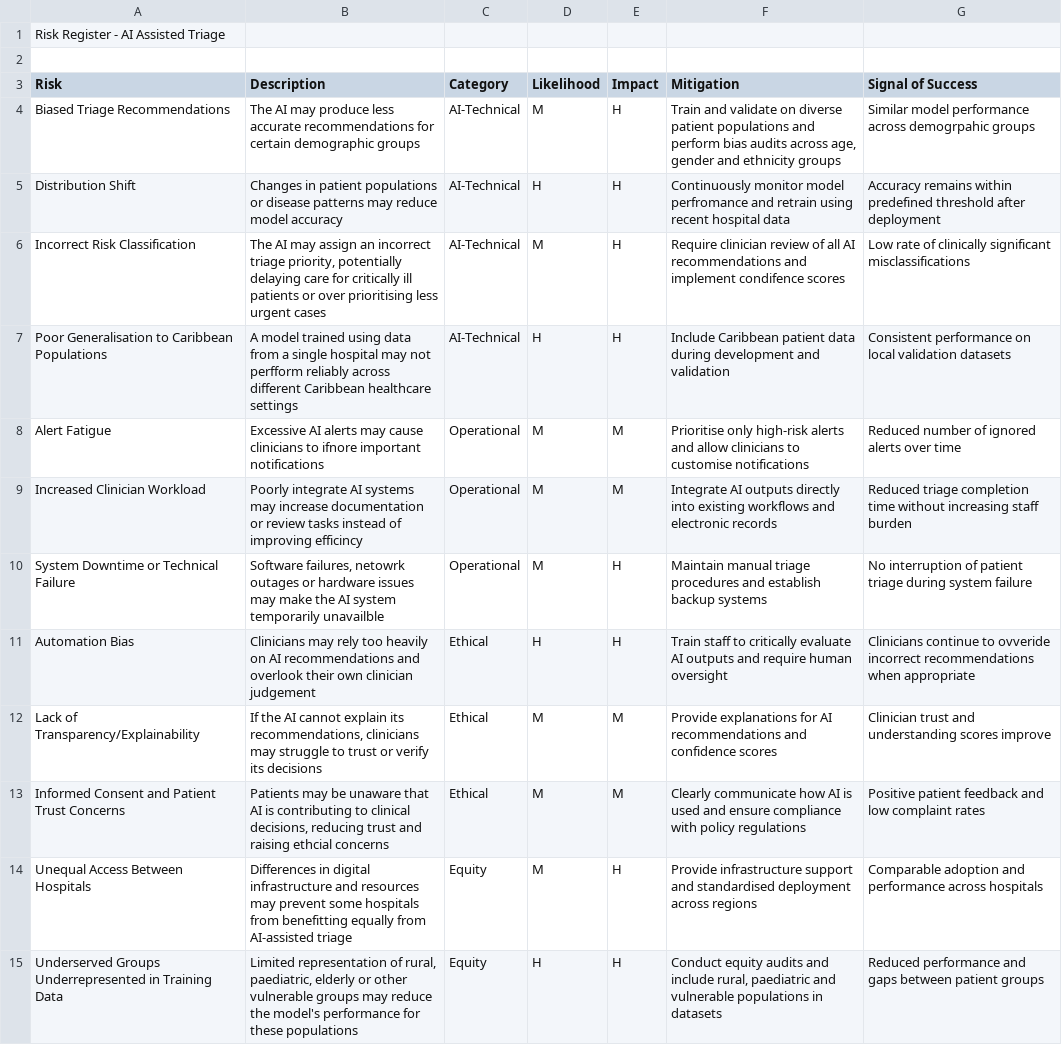
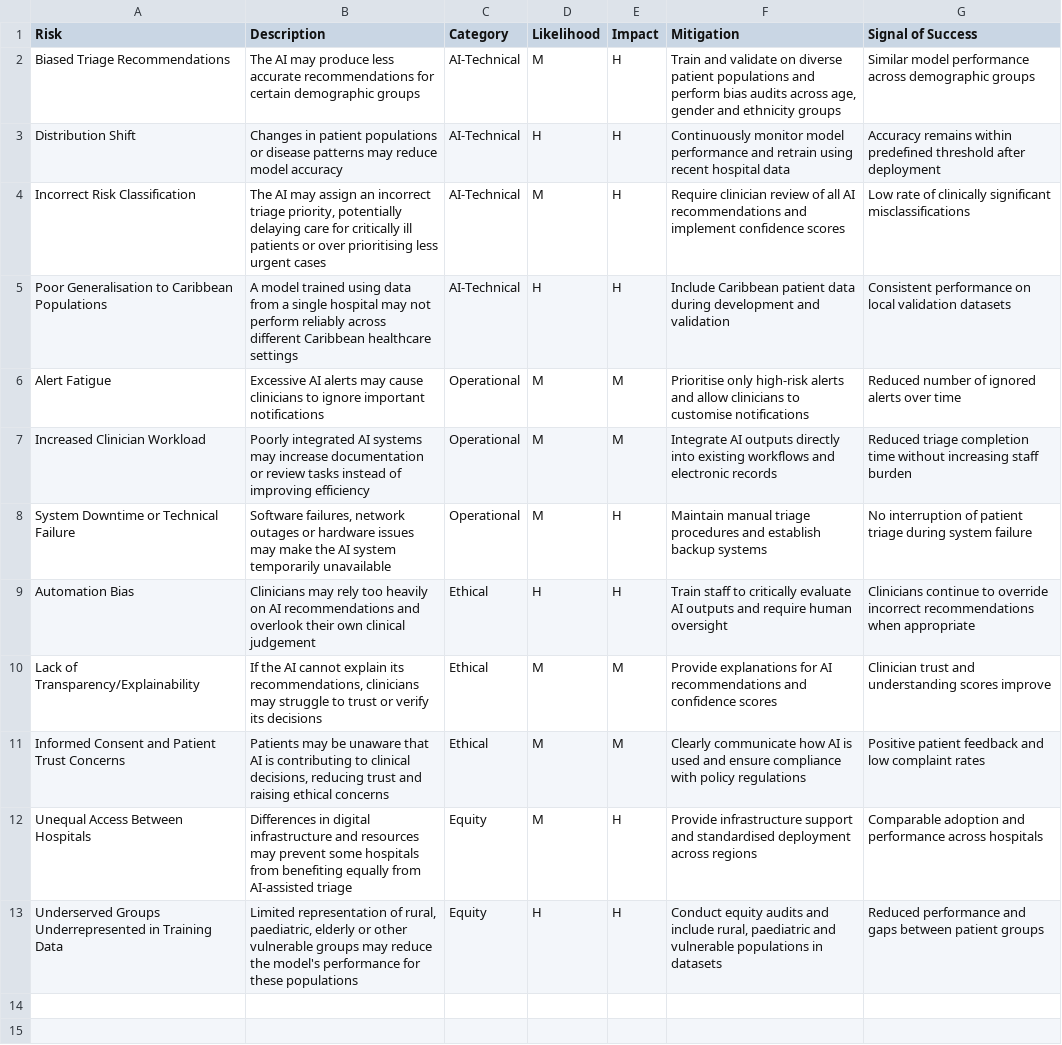
Before and after one commit to imaniiz/CariSurg-Portfolio, a CSV file: Docs/Week-4/risk-register.csv, drawn as a sheet; removed rows and columns are numbered as before the commit, all else as after; the diff names each change by its address in the sheet, - before the commit and + after, or states it on an @@ line.

Commit message:
Fix formatting and update risk descriptions in CSV
Updated risk register to correct formatting issues and ensure consistency in risk descriptions and categories.

```diff
--- a/Docs/Week-4/risk-register.csv
+++ b/Docs/Week-4/risk-register.csv
-row 1: Risk Register - AI Assisted Triage
-row 2: (empty)
-G2 (Signal of Success): …performance across demogrpahic groups
+G2 (Signal of Success): …performance across demographic groups
-F3 (Mitigation): …monitor model perfromance and retrain…
+F3 (Mitigation): …monitor model performance and retrain…
-F4 (Mitigation): …and implement condifence scores
+F4 (Mitigation): …and implement confidence scores
-B5 (Description): …may not perfform reliably across…
+B5 (Description): …may not perform reliably across…
-B6 (Description): …clinicians to ifnore important notifications
+B6 (Description): …clinicians to ignore important notifications
-B7 (Description): Poorly integrate AI systems may increase documentation or review tasks instead of improving efficincy
+B7 (Description): Poorly integrated AI systems may increase documentation or review tasks instead of improving efficiency
-B8 (Description): Software failures, netowrk outages or hardware issues may make the AI system temporarily unavailble
+B8 (Description): Software failures, network outages or hardware issues may make the AI system temporarily unavailable
-B9 (Description): …their own clinician judgement
+B9 (Description): …their own clinical judgement
-G9 (Signal of Success): …continue to ovveride incorrect recommendations…
+G9 (Signal of Success): …continue to override incorrect recommendations…
-B11 (Description): …and raising ethcial concerns
+B11 (Description): …and raising ethical concerns
-B12 (Description): …hospitals from benefitting equally from…
+B12 (Description): …hospitals from benefiting equally from…
```
